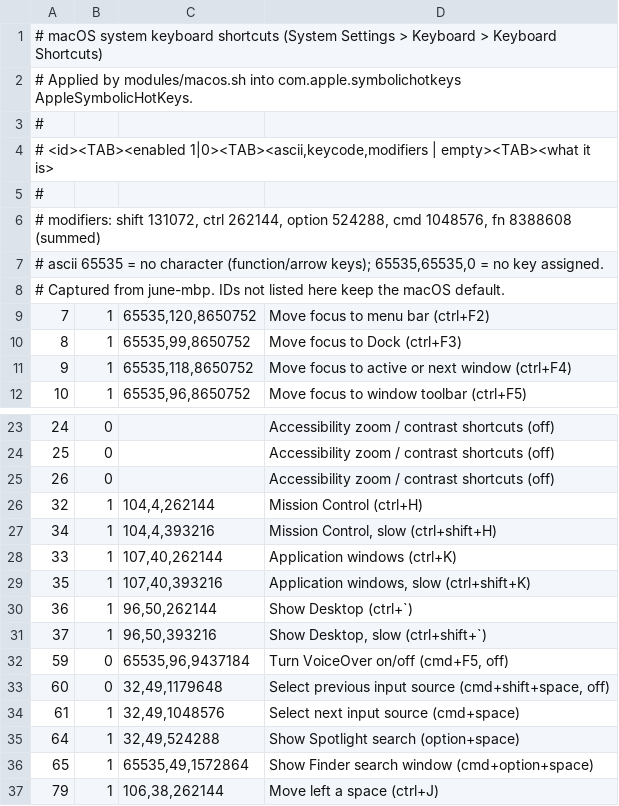
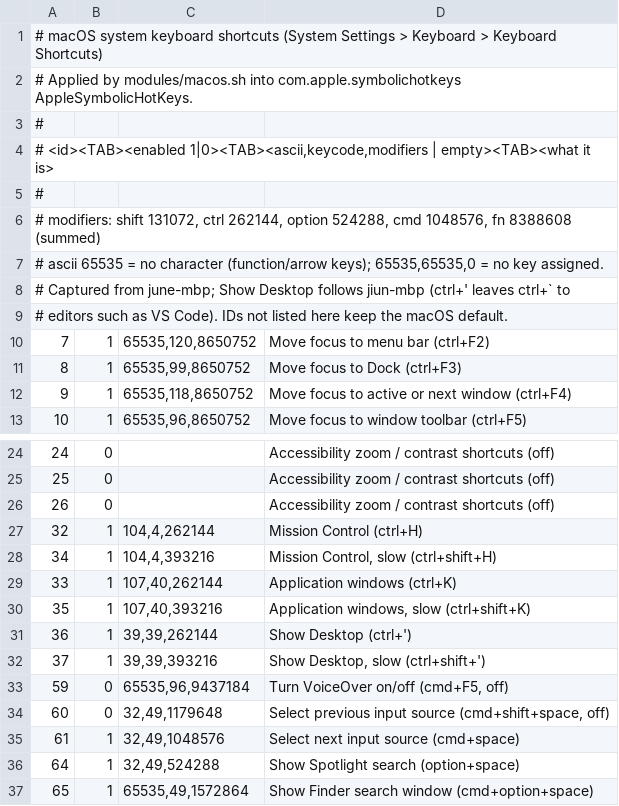
Before and after one commit to jiunbae/settings, a TSV file: configs/macos/symbolichotkeys.tsv, drawn as a sheet; only a part is shown, gaps mark what is left out; the shorter side is filled out with more unchanged rows.

```diff
--- a/configs/macos/symbolichotkeys.tsv
+++ b/configs/macos/symbolichotkeys.tsv
@@ -7,3 +7,4 @@
 # ascii 65535 = no character (function/arrow keys); 65535,65535,0 = no key assigned.
-# Captured from june-mbp. IDs not listed here keep the macOS default.
+# Captured from june-mbp; Show Desktop follows jiun-mbp (ctrl+' leaves ctrl+` to
+# editors such as VS Code). IDs not listed here keep the macOS default.
 7	1	65535,120,8650752	Move focus to menu bar (ctrl+F2)
@@ -29,4 +30,4 @@
 35	1	107,40,393216	Application windows, slow (ctrl+shift+K)
-36	1	96,50,262144	Show Desktop (ctrl+`)
-37	1	96,50,393216	Show Desktop, slow (ctrl+shift+`)
+36	1	39,39,262144	Show Desktop (ctrl+')
+37	1	39,39,393216	Show Desktop, slow (ctrl+shift+')
 59	0	65535,96,9437184	Turn VoiceOver on/off (cmd+F5, off)
```
Also changed, not shown: 3 other files.
